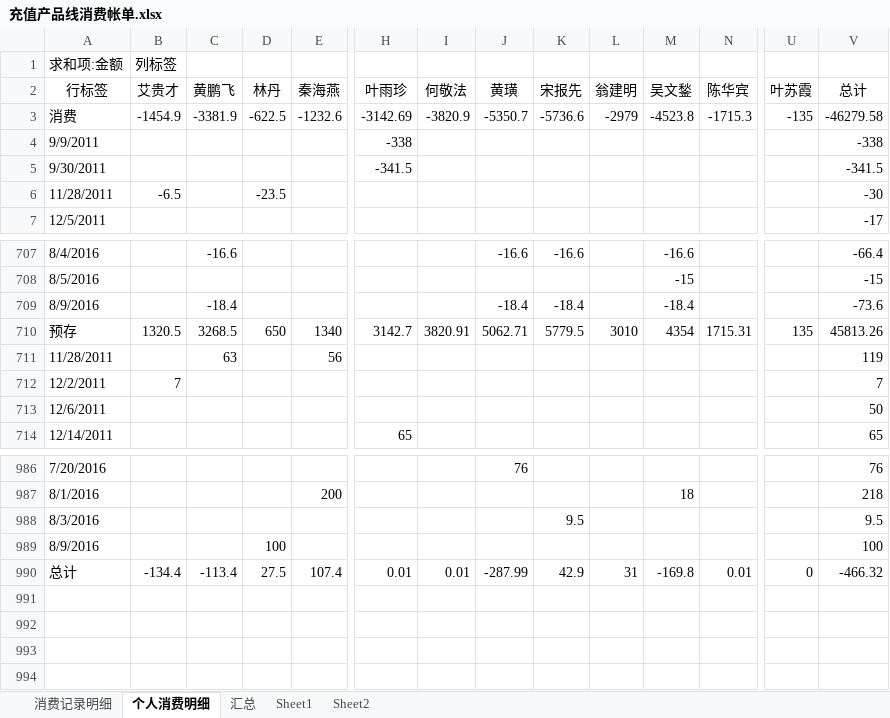
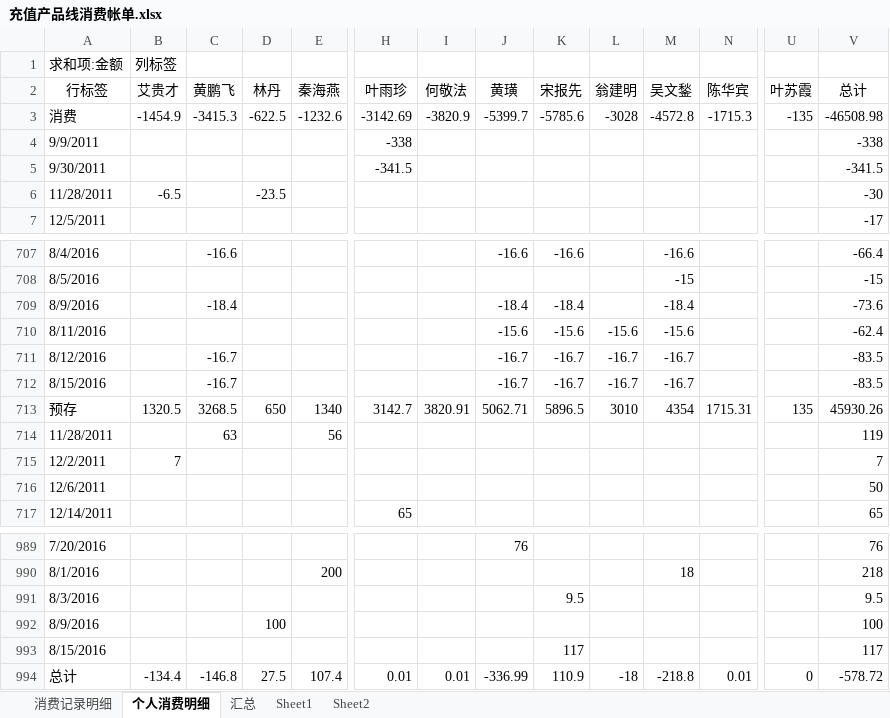
Before and after one commit to junyangren/BillingInfo, an Excel workbook: 充值产品线消费帐单.xlsx, sheet 个人消费明细, drawn as a sheet; only a part is shown, gaps mark what is left out; values as stored, in another font and other column widths than the file's, no borders; addresses are those after the commit; rows hold the shown columns only; the diff names each change by its address in the sheet, - before the commit and + after, or states it on an @@ line.

```diff
--- a/充值产品线消费帐单.xlsx (sheet 个人消费明细)
+++ b/充值产品线消费帐单.xlsx (sheet 个人消费明细)
-C3 (黄鹏飞): -3381.9
+C3 (黄鹏飞): -3415.3
-J3 (黄璜): -5350.7
+J3 (黄璜): -5399.7
-K3 (宋报先): -5736.6
+K3 (宋报先): -5785.6
-L3 (翁建明): -2979
+L3 (翁建明): -3028
-M3 (吴文鍫): -4523.8
+M3 (吴文鍫): -4572.8
-V3 (总计): -46279.58
+V3 (总计): -46508.98
+row 710: 8/11/2016 |  |  |  |  |  |  | -15.6 | -15.6 | -15.6 | -15.6 |  |  | -62.4
+row 711: 8/12/2016 |  | -16.7 |  |  |  |  | -16.7 | -16.7 | -16.7 | -16.7 |  |  | -83.5
+row 712: 8/15/2016 |  | -16.7 |  |  |  |  | -16.7 | -16.7 | -16.7 | -16.7 |  |  | -83.5
-K713 (宋报先): 5779.5
+K713 (宋报先): 5896.5
-V713 (总计): 45813.26
+V713 (总计): 45930.26
+row 993: 8/15/2016 |  |  |  |  |  |  |  | 117 |  |  |  |  | 117
-C994 (黄鹏飞): -113.4
+C994 (黄鹏飞): -146.8
-J994 (黄璜): -287.99
+J994 (黄璜): -336.99
-K994 (宋报先): 42.9
+K994 (宋报先): 110.9
-L994 (翁建明): 31
+L994 (翁建明): -18
-M994 (吴文鍫): -169.8
+M994 (吴文鍫): -218.8
-V994 (总计): -466.32
+V994 (总计): -578.72
```
Also changed, not shown: sheet 消费记录明细, sheet 汇总.
